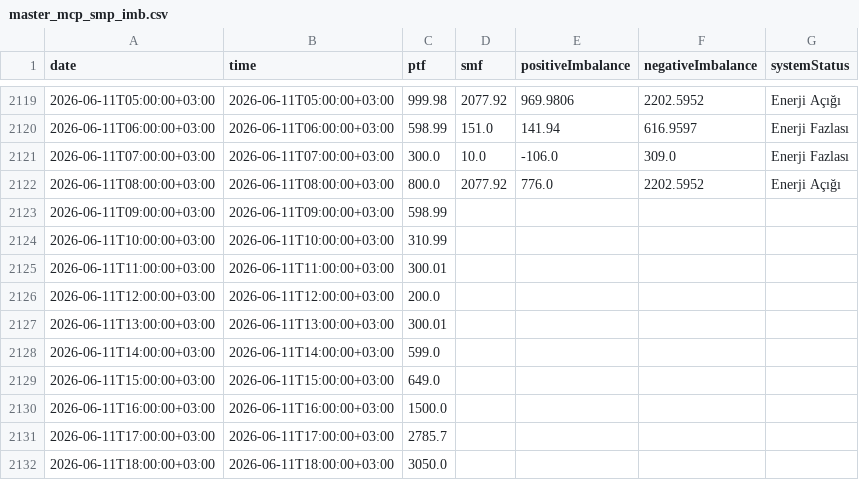
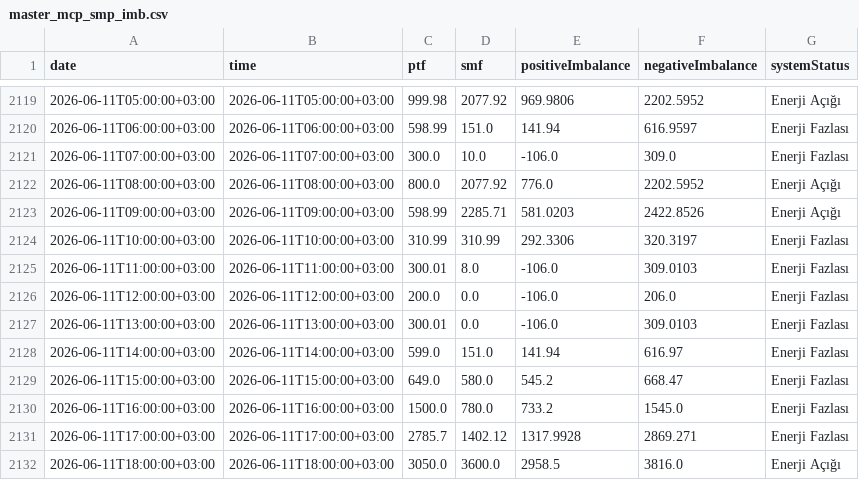
Before and after one commit to BRSTKL/turkey-power-trading, a CSV file: data/processed/master_mcp_smp_imb.csv, drawn as a sheet; only a part is shown, gaps mark what is left out; the diff covers the shown part only.

```diff
--- a/data/processed/master_mcp_smp_imb.csv
+++ b/data/processed/master_mcp_smp_imb.csv
@@ -2122,11 +2122,11 @@
 2026-06-11T08:00:00+03:00,2026-06-11T08:00:00+03:00,800.0,2077.92,776.0,2202.5952,Enerji Açığı
-2026-06-11T09:00:00+03:00,2026-06-11T09:00:00+03:00,598.99,,,,
-2026-06-11T10:00:00+03:00,2026-06-11T10:00:00+03:00,310.99,,,,
-2026-06-11T11:00:00+03:00,2026-06-11T11:00:00+03:00,300.01,,,,
-2026-06-11T12:00:00+03:00,2026-06-11T12:00:00+03:00,200.0,,,,
-2026-06-11T13:00:00+03:00,2026-06-11T13:00:00+03:00,300.01,,,,
-2026-06-11T14:00:00+03:00,2026-06-11T14:00:00+03:00,599.0,,,,
-2026-06-11T15:00:00+03:00,2026-06-11T15:00:00+03:00,649.0,,,,
-2026-06-11T16:00:00+03:00,2026-06-11T16:00:00+03:00,1500.0,,,,
-2026-06-11T17:00:00+03:00,2026-06-11T17:00:00+03:00,2785.7,,,,
-2026-06-11T18:00:00+03:00,2026-06-11T18:00:00+03:00,3050.0,,,,
+2026-06-11T09:00:00+03:00,2026-06-11T09:00:00+03:00,598.99,2285.71,581.0203,2422.8526,Enerji Açığı
+2026-06-11T10:00:00+03:00,2026-06-11T10:00:00+03:00,310.99,310.99,292.3306,320.3197,Enerji Fazlası
+2026-06-11T11:00:00+03:00,2026-06-11T11:00:00+03:00,300.01,8.0,-106.0,309.0103,Enerji Fazlası
+2026-06-11T12:00:00+03:00,2026-06-11T12:00:00+03:00,200.0,0.0,-106.0,206.0,Enerji Fazlası
+2026-06-11T13:00:00+03:00,2026-06-11T13:00:00+03:00,300.01,0.0,-106.0,309.0103,Enerji Fazlası
+2026-06-11T14:00:00+03:00,2026-06-11T14:00:00+03:00,599.0,151.0,141.94,616.97,Enerji Fazlası
+2026-06-11T15:00:00+03:00,2026-06-11T15:00:00+03:00,649.0,580.0,545.2,668.47,Enerji Fazlası
+2026-06-11T16:00:00+03:00,2026-06-11T16:00:00+03:00,1500.0,780.0,733.2,1545.0,Enerji Fazlası
+2026-06-11T17:00:00+03:00,2026-06-11T17:00:00+03:00,2785.7,1402.12,1317.9928,2869.271,Enerji Fazlası
+2026-06-11T18:00:00+03:00,2026-06-11T18:00:00+03:00,3050.0,3600.0,2958.5,3816.0,Enerji Açığı
```
Also changed, not shown: 24 added rows and 20 edited cells elsewhere in this file, data/processed/master_bpm_down.csv, data/processed/master_bpm_up.csv, 6 other files.
